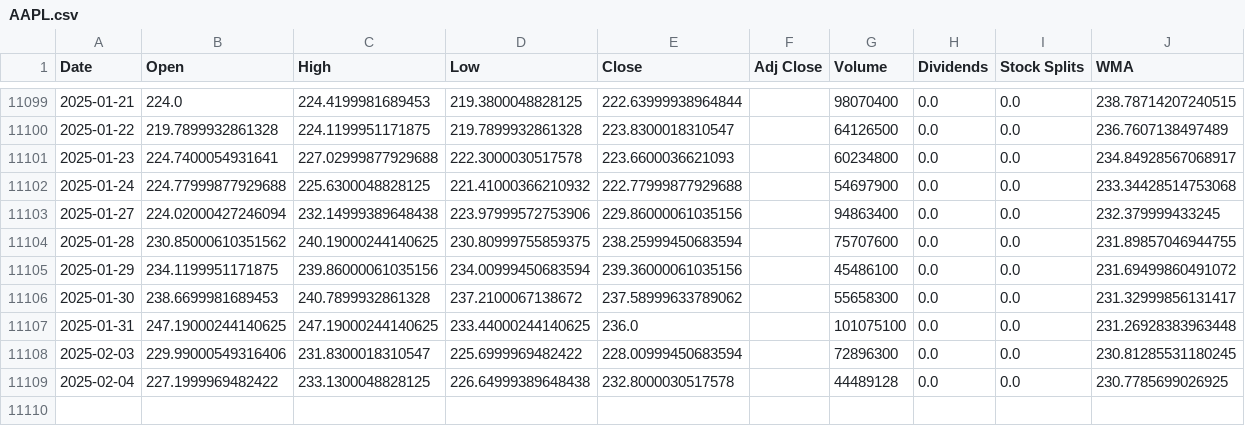
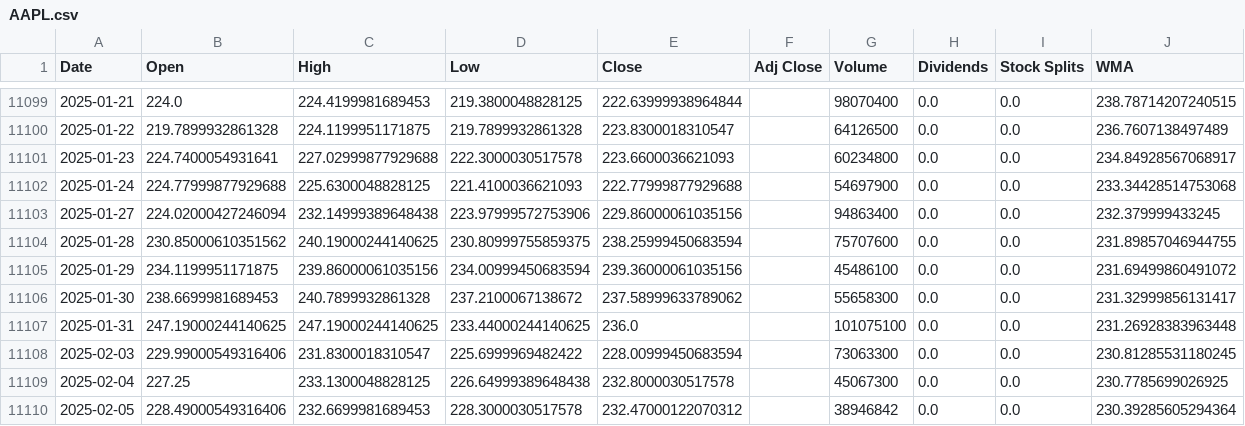
Before and after one commit to LeoRodaelli/investAI, a CSV file: AAPL.csv, drawn as a sheet; only a part is shown, gaps mark what is left out.

```diff
--- a/AAPL.csv
+++ b/AAPL.csv
@@ -11101,3 +11101,3 @@ Date,Open,High,Low,Close,Adj Close,Volume,Dividends,Stock Splits,WMA
 2025-01-23,224.7400054931641,227.02999877929688,222.3000030517578,223.6600036621093,,60234800,0.0,0.0,234.84928567068917
-2025-01-24,224.77999877929688,225.6300048828125,221.41000366210932,222.77999877929688,,54697900,0.0,0.0,233.34428514753068
+2025-01-24,224.77999877929688,225.6300048828125,221.4100036621093,222.77999877929688,,54697900,0.0,0.0,233.34428514753068
 2025-01-27,224.02000427246094,232.14999389648438,223.97999572753906,229.86000061035156,,94863400,0.0,0.0,232.379999433245
@@ -11107,3 +11107,4 @@ Date,Open,High,Low,Close,Adj Close,Volume,Dividends,Stock Splits,WMA
 2025-01-31,247.19000244140625,247.19000244140625,233.44000244140625,236.0,,101075100,0.0,0.0,231.26928383963448
-2025-02-03,229.99000549316406,231.8300018310547,225.6999969482422,228.00999450683594,,72896300,0.0,0.0,230.81285531180245
-2025-02-04,227.1999969482422,233.1300048828125,226.64999389648438,232.8000030517578,,44489128,0.0,0.0,230.7785699026925
+2025-02-03,229.99000549316406,231.8300018310547,225.6999969482422,228.00999450683594,,73063300,0.0,0.0,230.81285531180245
+2025-02-04,227.25,233.1300048828125,226.64999389648438,232.8000030517578,,45067300,0.0,0.0,230.7785699026925
+2025-02-05,228.49000549316406,232.6699981689453,228.3000030517578,232.47000122070312,,38946842,0.0,0.0,230.39285605294364
```
Also changed, not shown: BHIA3.SA.csv, ITSA4.SA.csv, 7 other files.
